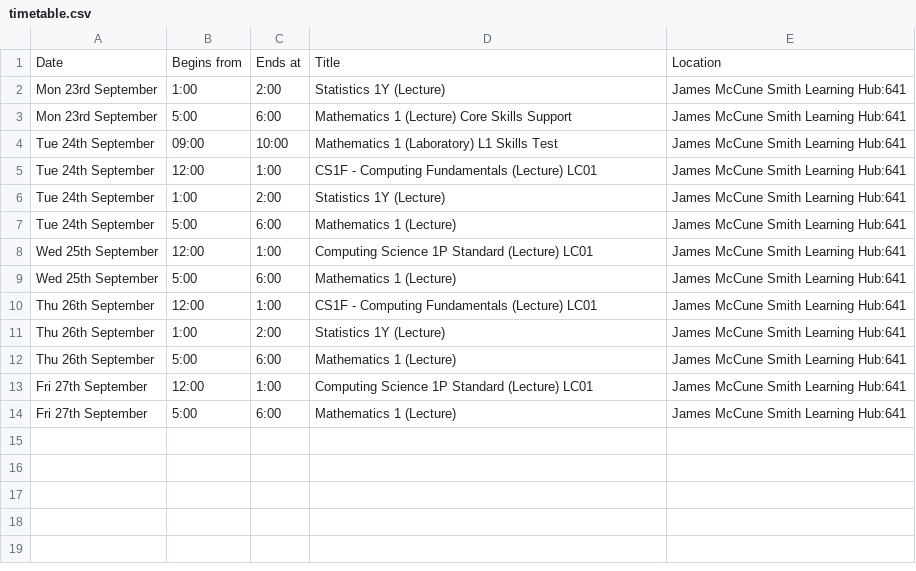
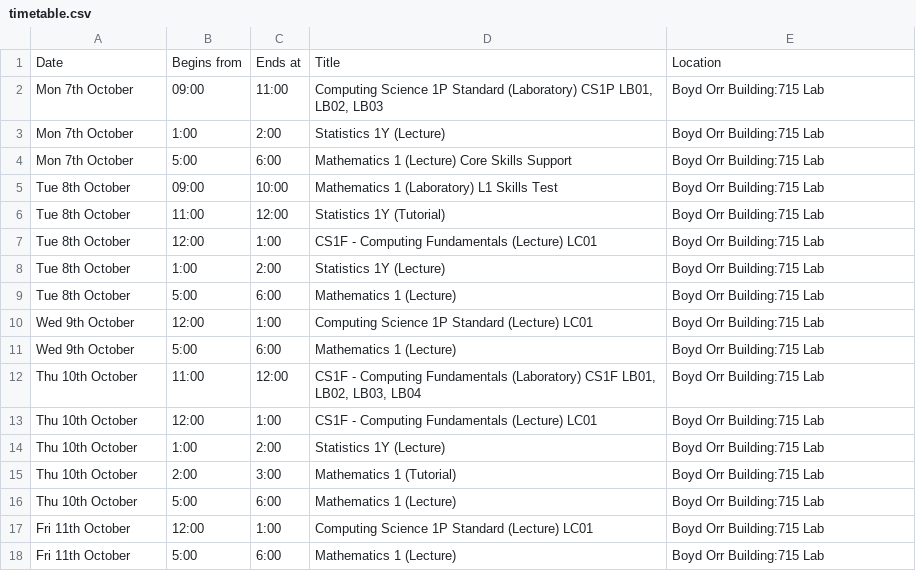
Before and after one commit to OneTruth10/selenium, a CSV file: timetable.csv, drawn as a sheet.

```diff
--- a/timetable.csv
+++ b/timetable.csv
@@ -1,14 +1,18 @@
 Date,Begins from,Ends at,Title,Location
-Mon 23rd September,1:00,2:00,Statistics 1Y (Lecture),James McCune Smith Learning Hub:641
-Mon 23rd September,5:00,6:00,Mathematics 1 (Lecture) Core Skills Support,James McCune Smith Learning Hub:641
-Tue 24th September,09:00,10:00,Mathematics 1 (Laboratory) L1 Skills Test,James McCune Smith Learning Hub:641
-Tue 24th September,12:00,1:00,CS1F - Computing Fundamentals (Lecture) LC01,James McCune Smith Learning Hub:641
-Tue 24th September,1:00,2:00,Statistics 1Y (Lecture),James McCune Smith Learning Hub:641
-Tue 24th September,5:00,6:00,Mathematics 1 (Lecture),James McCune Smith Learning Hub:641
-Wed 25th September,12:00,1:00,Computing Science 1P Standard (Lecture) LC01,James McCune Smith Learning Hub:641
-Wed 25th September,5:00,6:00,Mathematics 1 (Lecture),James McCune Smith Learning Hub:641
-Thu 26th September,12:00,1:00,CS1F - Computing Fundamentals (Lecture) LC01,James McCune Smith Learning Hub:641
-Thu 26th September,1:00,2:00,Statistics 1Y (Lecture),James McCune Smith Learning Hub:641
-Thu 26th September,5:00,6:00,Mathematics 1 (Lecture),James McCune Smith Learning Hub:641
-Fri 27th September,12:00,1:00,Computing Science 1P Standard (Lecture) LC01,James McCune Smith Learning Hub:641
-Fri 27th September,5:00,6:00,Mathematics 1 (Lecture),James McCune Smith Learning Hub:641
+Mon 7th October,09:00,11:00,"Computing Science 1P Standard (Laboratory) CS1P LB01, LB02, LB03",Boyd Orr Building:715 Lab
+Mon 7th October,1:00,2:00,Statistics 1Y (Lecture),Boyd Orr Building:715 Lab
+Mon 7th October,5:00,6:00,Mathematics 1 (Lecture) Core Skills Support,Boyd Orr Building:715 Lab
+Tue 8th October,09:00,10:00,Mathematics 1 (Laboratory) L1 Skills Test,Boyd Orr Building:715 Lab
+Tue 8th October,11:00,12:00,Statistics 1Y (Tutorial),Boyd Orr Building:715 Lab
+Tue 8th October,12:00,1:00,CS1F - Computing Fundamentals (Lecture) LC01,Boyd Orr Building:715 Lab
+Tue 8th October,1:00,2:00,Statistics 1Y (Lecture),Boyd Orr Building:715 Lab
+Tue 8th October,5:00,6:00,Mathematics 1 (Lecture),Boyd Orr Building:715 Lab
+Wed 9th October,12:00,1:00,Computing Science 1P Standard (Lecture) LC01,Boyd Orr Building:715 Lab
+Wed 9th October,5:00,6:00,Mathematics 1 (Lecture),Boyd Orr Building:715 Lab
+Thu 10th October,11:00,12:00,"CS1F - Computing Fundamentals (Laboratory) CS1F LB01, LB02, LB03, LB04",Boyd Orr Building:715 Lab
+Thu 10th October,12:00,1:00,CS1F - Computing Fundamentals (Lecture) LC01,Boyd Orr Building:715 Lab
+Thu 10th October,1:00,2:00,Statistics 1Y (Lecture),Boyd Orr Building:715 Lab
+Thu 10th October,2:00,3:00,Mathematics 1 (Tutorial),Boyd Orr Building:715 Lab
+Thu 10th October,5:00,6:00,Mathematics 1 (Lecture),Boyd Orr Building:715 Lab
+Fri 11th October,12:00,1:00,Computing Science 1P Standard (Lecture) LC01,Boyd Orr Building:715 Lab
+Fri 11th October,5:00,6:00,Mathematics 1 (Lecture),Boyd Orr Building:715 Lab
```
Also changed, not shown: 2 other files.
